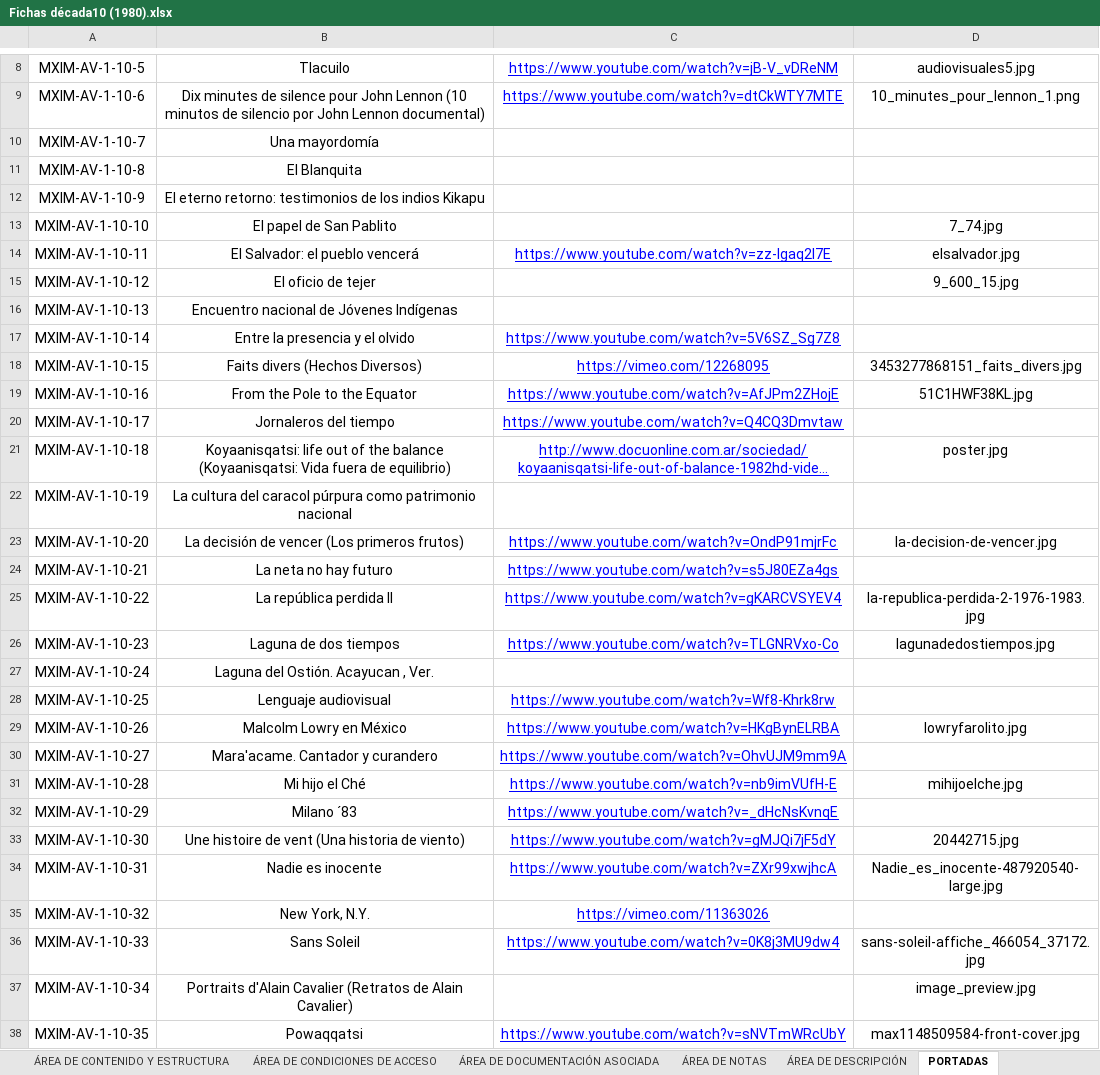
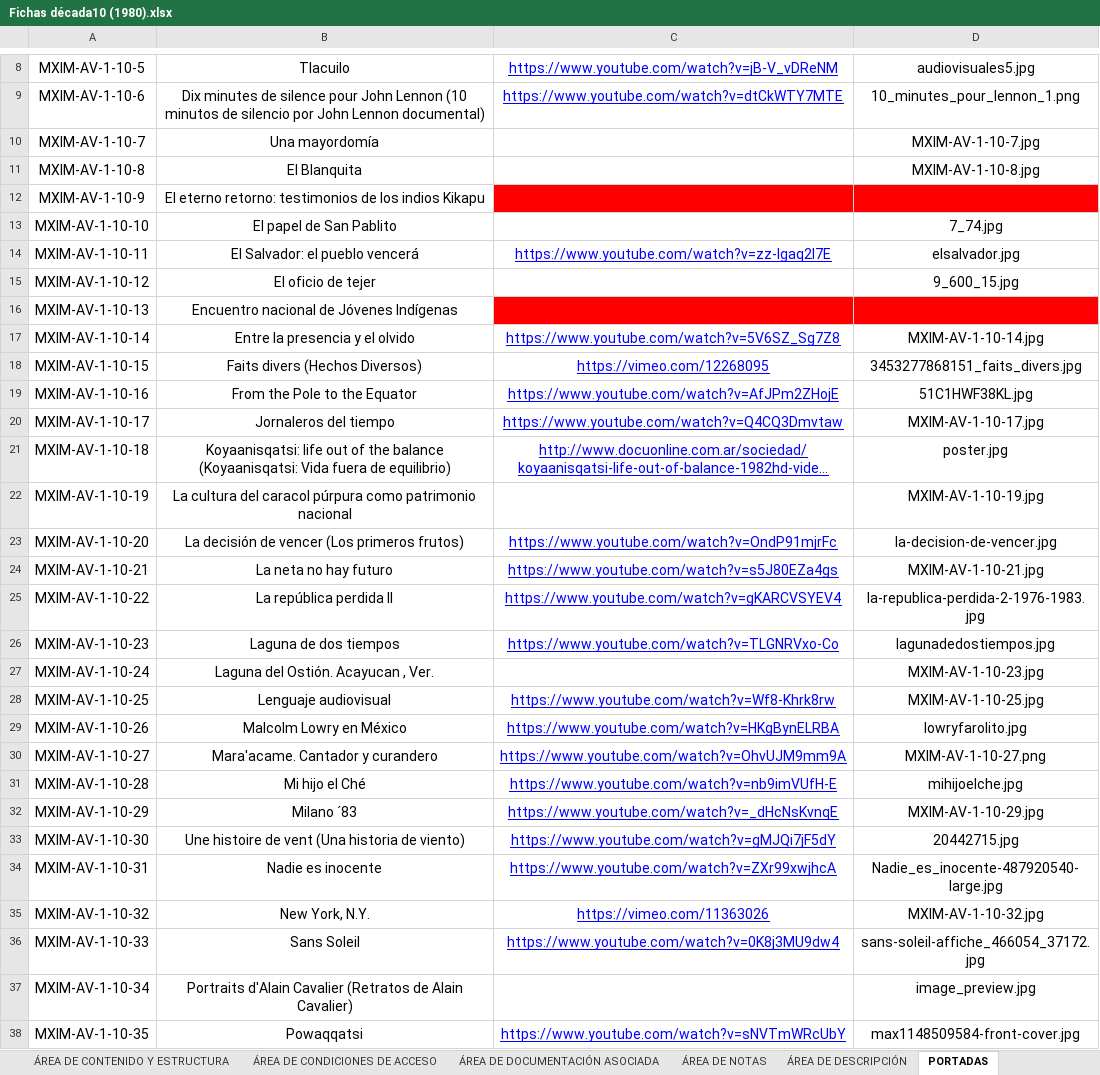
Before and after one commit to RodrigoRoy/lais-audiovisual, an Excel workbook: content/excel/Fichas década10 (1980).xlsx, sheet PORTADAS, drawn as a sheet; only a part is shown, gaps mark what is left out; long unchanged cells end in …; values as stored, in another font and other column widths than the file's, no borders; charts and pictures not drawn; the diff covers the shown part only; the diff names each change by its address in the sheet, - before the commit and + after, or states it on an @@ line.

```diff
--- a/content/excel/Fichas década10 (1980).xlsx (sheet PORTADAS)
+++ b/content/excel/Fichas década10 (1980).xlsx (sheet PORTADAS)
-D10: (empty)
+D10: MXIM-AV-1-10-7.jpg
-D11: (empty)
+D11: MXIM-AV-1-10-8.jpg
-C12:D12 fill: none
+C12:D12 fill: #FF0000
-C16:D16 fill: none
+C16:D16 fill: #FF0000
-D17: (empty)
+D17: MXIM-AV-1-10-14.jpg
-D20: (empty)
+D20: MXIM-AV-1-10-17.jpg
-D22: (empty)
+D22: MXIM-AV-1-10-19.jpg
-D24: (empty)
+D24: MXIM-AV-1-10-21.jpg
-D27: (empty)
+D27: MXIM-AV-1-10-23.jpg
-D28: (empty)
+D28: MXIM-AV-1-10-25.jpg
-D30: (empty)
+D30: MXIM-AV-1-10-27.png
-D32: (empty)
+D32: MXIM-AV-1-10-29.jpg
-D35: (empty)
+D35: MXIM-AV-1-10-32.jpg
```
Also changed, not shown: 2 edited cells and cell formats elsewhere in this sheet, sheet ÁREA DE CONTENIDO Y ESTRUCTURA, sheet ÁREA DE IDENTIFICACIÓN, sheet ÁREA DE CONDICIONES DE ACCESO, sheet ÁREA DE CONTEXTO, sheet ÁREA DE DESCRIPCIÓN, sheet ÁREA DE DOCUMENTACIÓN ASOCIADA, 1 more sheet, charts or pictures, content/excel/Fichas década11 (1990).xlsx, 2 other files.
